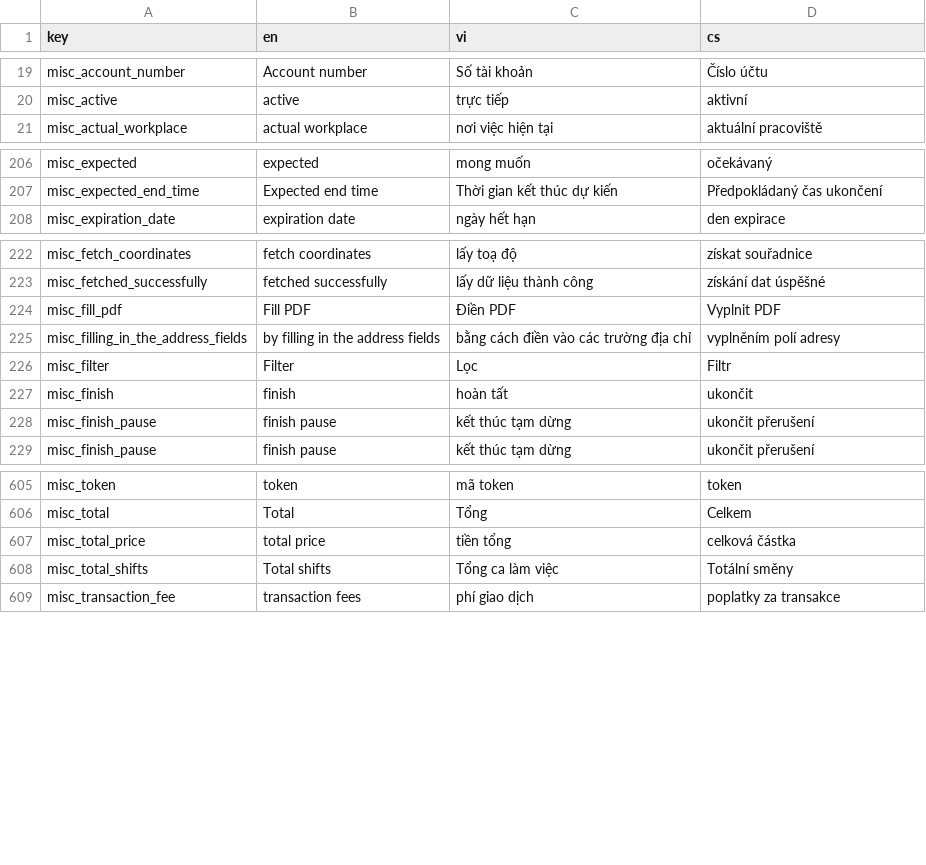
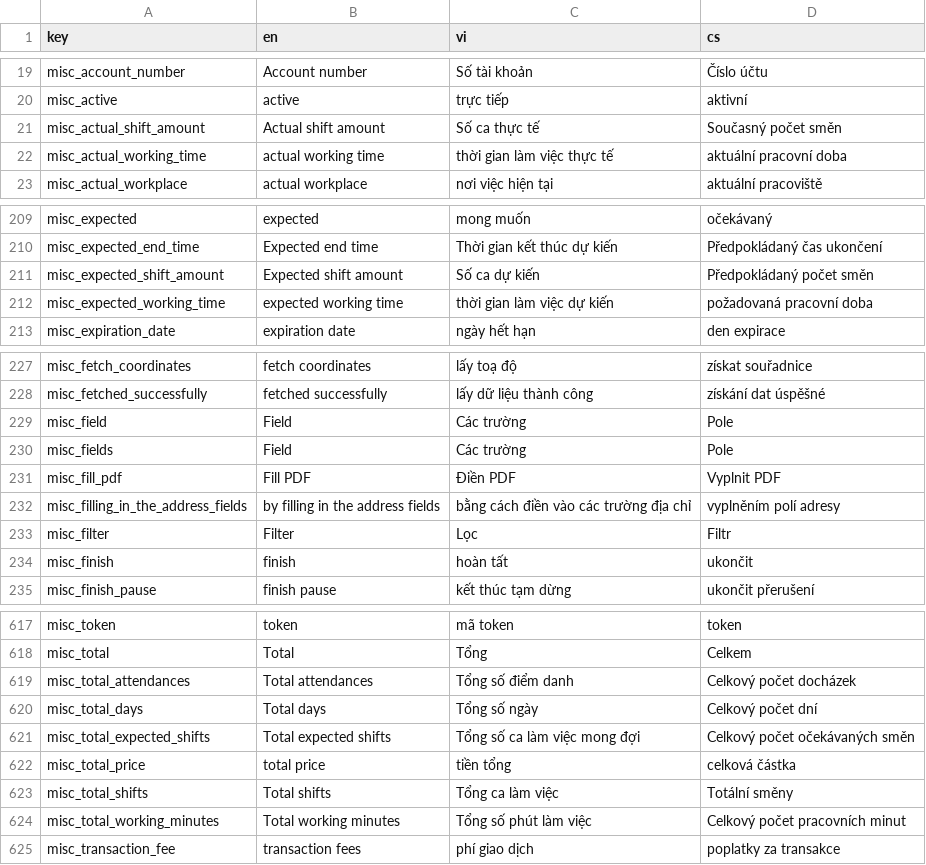
Before and after one commit to luckykiet/attendance-system, a CSV file: admin/src/locales/locales.csv, drawn as a sheet; only a part is shown, gaps mark what is left out; the diff covers the shown part only.

```diff
--- a/admin/src/locales/locales.csv
+++ b/admin/src/locales/locales.csv
@@ -20,2 +20,4 @@ misc_account_number	Account number	Số tài khoản	Číslo účtu
 misc_active	active	trực tiếp	aktivní
+misc_actual_shift_amount	Actual shift amount	Số ca thực tế	Současný počet směn
+misc_actual_working_time	actual working time	thời gian làm việc thực tế	aktuální pracovní doba
 misc_actual_workplace	actual workplace	nơi việc hiện tại	aktuální pracoviště
@@ -207,2 +210,4 @@ misc_expected	expected	mong muốn	očekávaný
 misc_expected_end_time	Expected end time	Thời gian kết thúc dự kiến	Předpokládaný čas ukončení
+misc_expected_shift_amount	Expected shift amount	Số ca dự kiến	Předpokládaný počet směn
+misc_expected_working_time	expected working time	thời gian làm việc dự kiến	požadovaná pracovní doba
 misc_expiration_date	expiration date	ngày hết hạn	den expirace
@@ -223,2 +228,4 @@ misc_fetch_coordinates	fetch coordinates	lấy toạ độ	získat souřadnice
 misc_fetched_successfully	fetched successfully	lấy dữ liệu thành công	získání dat úspěšné
+misc_field	Field	Các trường	Pole
+misc_fields	Field	Các trường	Pole
 misc_fill_pdf	Fill PDF	Điền PDF	Vyplnit PDF
@@ -227,2 +234 @@ misc_filter	Filter	Lọc	Filtr
 misc_finish	finish	hoàn tất	ukončit
-misc_finish_pause	finish pause	kết thúc tạm dừng	ukončit přerušení
@@ -606,4 +618,8 @@ misc_token	token	mã token	token
 misc_total	Total	Tổng	Celkem
+misc_total_attendances	Total attendances	Tổng số điểm danh	Celkový počet docházek
+misc_total_days	Total days	Tổng số ngày	Celkový počet dní
+misc_total_expected_shifts	Total expected shifts	Tổng số ca làm việc mong đợi	Celkový počet očekávaných směn
 misc_total_price	total price	tiền tổng	celková částka
 misc_total_shifts	Total shifts	Tổng ca làm việc	Totální směny
+misc_total_working_minutes	Total working minutes	Tổng số phút làm việc	Celkový počet pracovních minut
 misc_transaction_fee	transaction fees	phí giao dịch	poplatky za transakce
```
Also changed, not shown: 12 added rows and 1 removed row elsewhere in this file, mobile/locales/locales.csv, server/locales/locales.csv, 29 other files.
